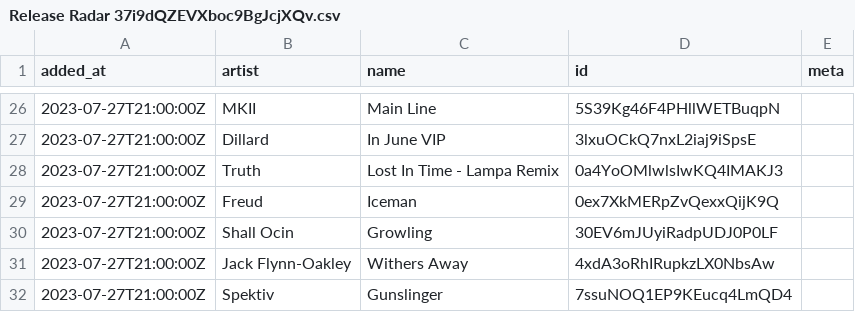
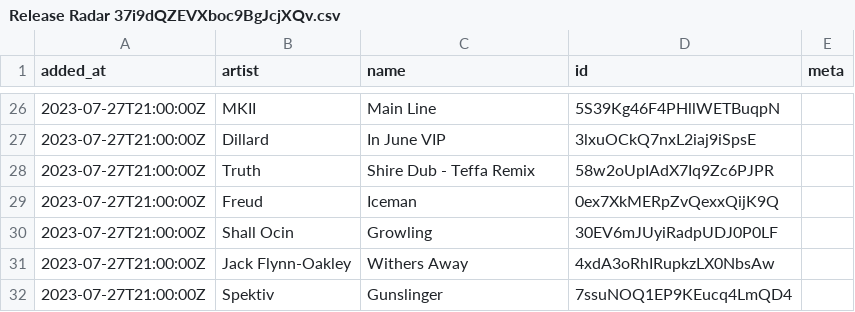
Before and after one commit to pingw33n/spotify_backup_data, a CSV file: data/playlists/Release Radar 37i9dQZEVXboc9BgJcjXQv.csv, drawn as a sheet; only a part is shown, gaps mark what is left out.

```diff
--- a/data/playlists/Release Radar 37i9dQZEVXboc9BgJcjXQv.csv
+++ b/data/playlists/Release Radar 37i9dQZEVXboc9BgJcjXQv.csv
@@ -27,3 +27,3 @@ added_at,artist,name,id,meta
 2023-07-27T21:00:00Z,Dillard,In June VIP,3lxuOCkQ7nxL2iaj9iSpsE,
-2023-07-27T21:00:00Z,Truth,Lost In Time - Lampa Remix,0a4YoOMlwlsIwKQ4IMAKJ3,
+2023-07-27T21:00:00Z,Truth,Shire Dub - Teffa Remix,58w2oUpIAdX7Iq9Zc6PJPR,
 2023-07-27T21:00:00Z,Freud,Iceman,0ex7XkMERpZvQexxQijK9Q,
```
